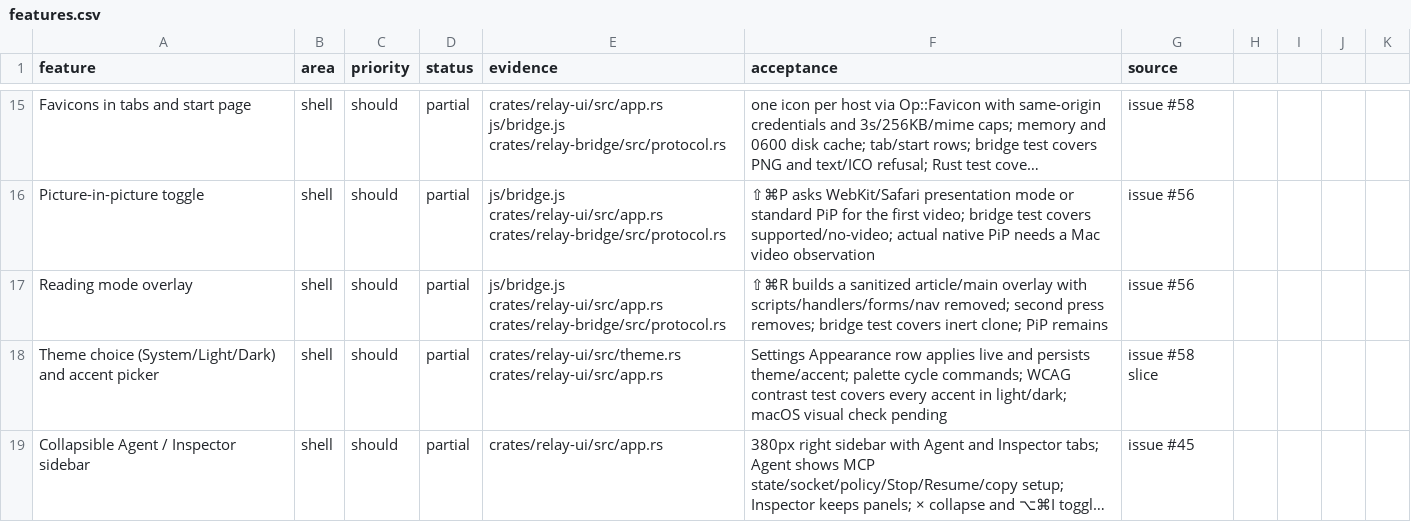
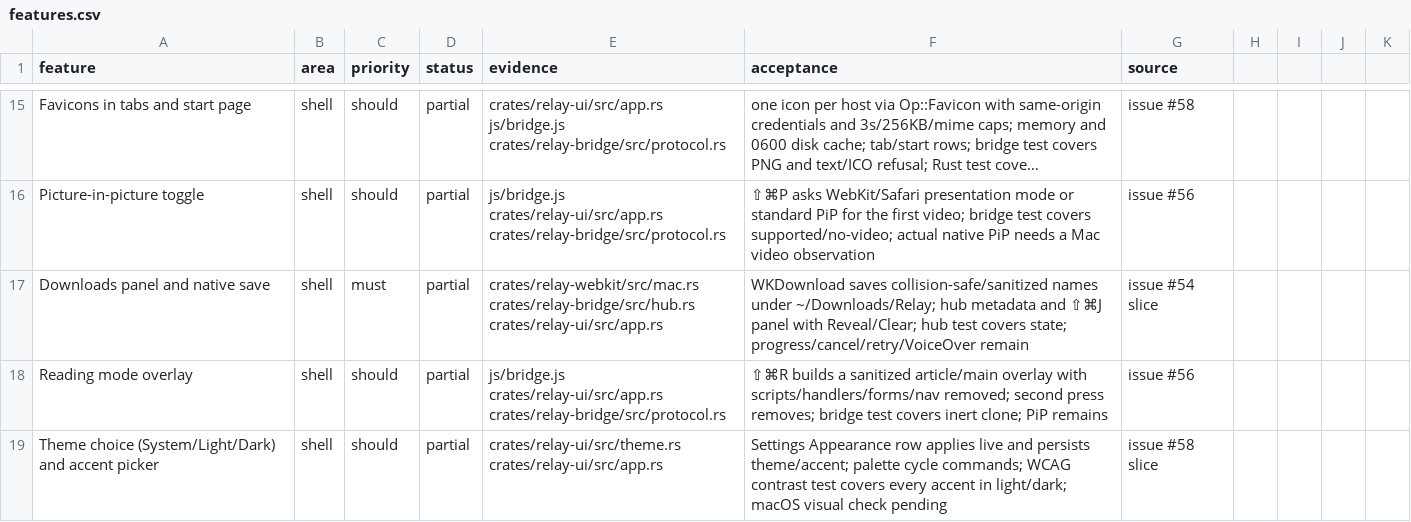
Before and after one commit to TomSzenessy/RelayBrowser, a CSV file: docs/product/features.csv, drawn as a sheet; only a part is shown, gaps mark what is left out; the shorter side is filled out with more unchanged rows; long unchanged cells end in …; the diff names each change by its address in the sheet, - before the commit and + after, or states it on an @@ line.

Commit message:
feat(downloads): native WKDownload save and a ⇧⌘J list (#97)
* feat(downloads): native WKDownload save and a ⇧⌘J list

Non-displayable navigations become WKDownloads saved under ~/Downloads/Relay with sanitized collision-safe names; the hub records URL/filename/path/state and the panel lists rows with Reveal/Clear. Esc/mouse-out close it; the empty state is designed. Hooks are wired for menu/palette/keybinding. Progress/cancel/retry/VoiceOver remain in #54.

Fixes #96

* fix(downloads): pass NSURL pointer and use the unsafe delegate setter

CI caught Retained::as_ptr being an associated function and WKDownload::setDelegate requiring an unsafe block.

Docs-Reviewed: docs/relay.md the download behavior is documented; this only fixes the native call syntax

---------

Co-authored-by: dsh <dsh@localhost>

```diff
--- a/docs/product/features.csv
+++ b/docs/product/features.csv
+row 17: Downloads panel and native save | shell | must | partial | crates/relay-webkit/src/mac.rs crates/relay-bridge/src/hub.rs crates/relay-ui/src/app.rs | WKDownload saves collision-safe/sanitized names under ~/Downloads/Relay; hub metadata and ⇧⌘J panel with Reveal/Clear; hub test covers state; progress/cancel/retry/VoiceOver remain | issue #54 slice
```
Also changed, not shown: 10 other files.
